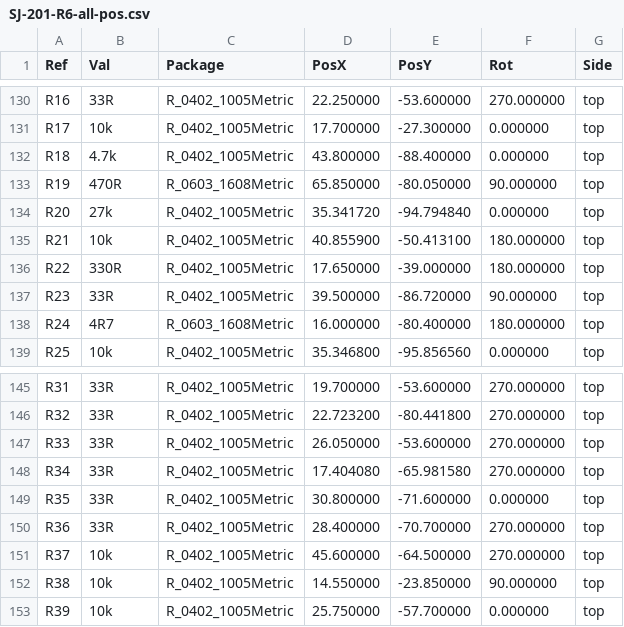
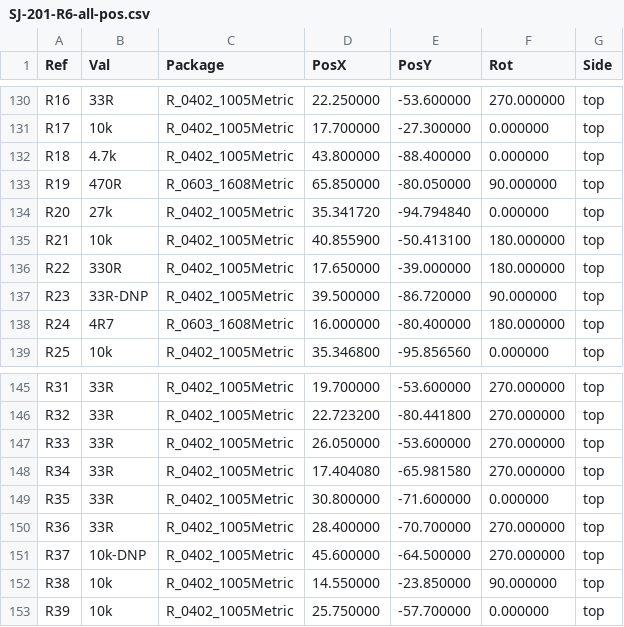
Before and after one commit to MycroftAI/hardware-mycroft-mark-II, a CSV file: mark-II-Rpi-devkit/KiCAD/SJ201-Raspberry Pi 4 Daughterboard/gerbers/SJ-201-R6-all-pos.csv, drawn as a sheet; only a part is shown, gaps mark what is left out; the diff covers the shown part only.

```diff
--- a/mark-II-Rpi-devkit/KiCAD/SJ201-Raspberry Pi 4 Daughterboard/gerbers/SJ-201-R6-all-pos.csv
+++ b/mark-II-Rpi-devkit/KiCAD/SJ201-Raspberry Pi 4 Daughterboard/gerbers/SJ-201-R6-all-pos.csv
@@ -136,3 +136,3 @@ Ref,Val,Package,PosX,PosY,Rot,Side
 "R22","330R","R_0402_1005Metric",17.650000,-39.000000,180.000000,top
-"R23","33R","R_0402_1005Metric",39.500000,-86.720000,90.000000,top
+"R23","33R-DNP","R_0402_1005Metric",39.500000,-86.720000,90.000000,top
 "R24","4R7","R_0603_1608Metric",16.000000,-80.400000,180.000000,top
@@ -150,3 +150,3 @@ Ref,Val,Package,PosX,PosY,Rot,Side
 "R36","33R","R_0402_1005Metric",28.400000,-70.700000,270.000000,top
-"R37","10k","R_0402_1005Metric",45.600000,-64.500000,270.000000,top
+"R37","10k-DNP","R_0402_1005Metric",45.600000,-64.500000,270.000000,top
 "R38","10k","R_0402_1005Metric",14.550000,-23.850000,90.000000,top
```
Also changed, not shown: 1 removed row and 24 edited cells elsewhere in this file, 47 other files.
